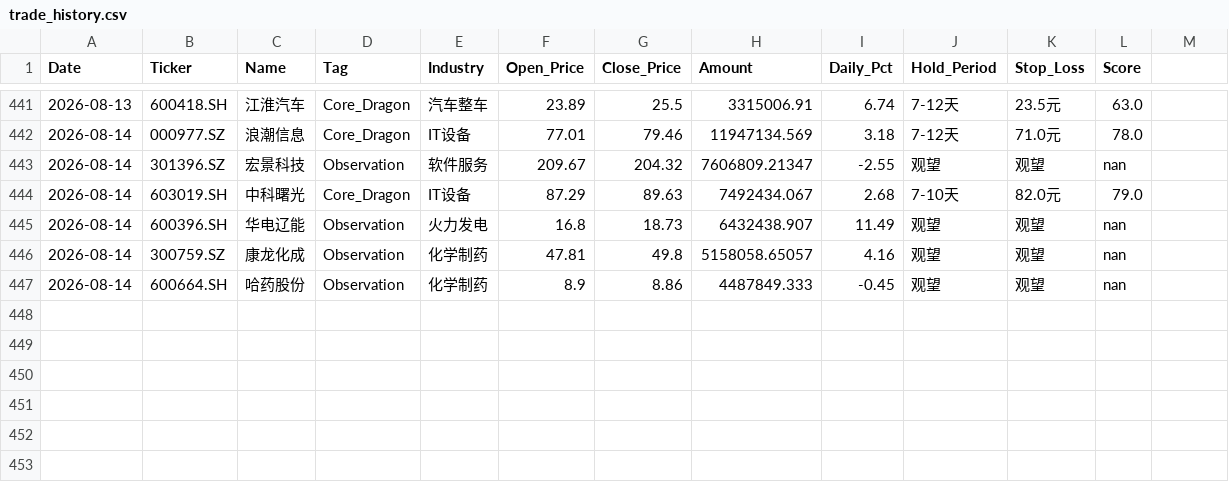
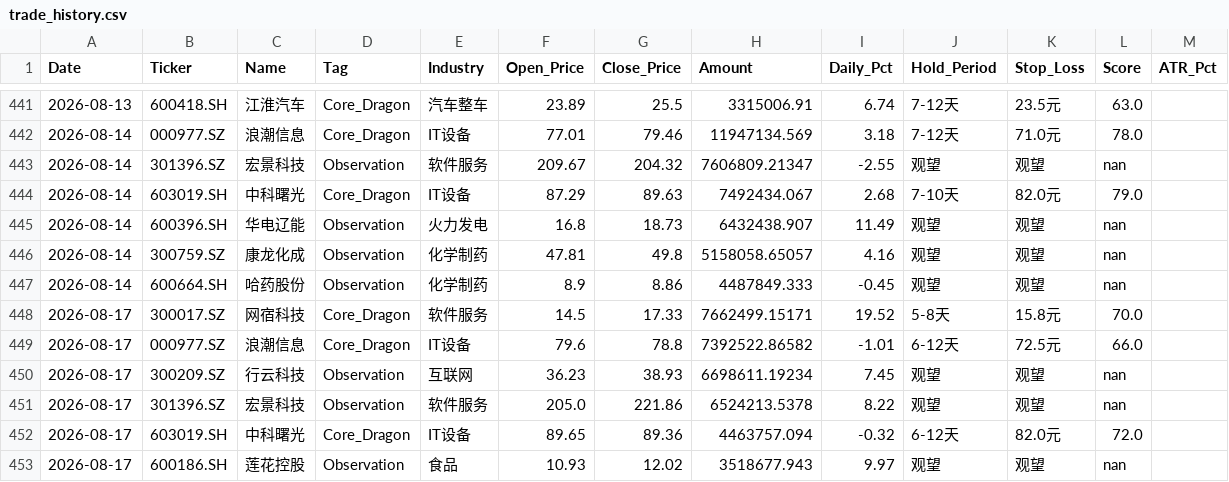
Before and after one commit to wijouyang-lab/a, a CSV file: trade_history.csv, drawn as a sheet; only a part is shown, gaps mark what is left out; the diff names each change by its address in the sheet, - before the commit and + after, or states it on an @@ line.

```diff
--- a/trade_history.csv
+++ b/trade_history.csv
-M1: (empty)
+M1: ATR_Pct
+row 448: 2026-08-17 | 300017.SZ | 网宿科技 | Core_Dragon | 软件服务 | 14.5 | 17.33 | 7662499.15171 | 19.52 | 5-8天 | 15.8元 | 70.0
+row 449: 2026-08-17 | 000977.SZ | 浪潮信息 | Core_Dragon | IT设备 | 79.6 | 78.8 | 7392522.86582 | -1.01 | 6-12天 | 72.5元 | 66.0
+row 450: 2026-08-17 | 300209.SZ | 行云科技 | Observation | 互联网 | 36.23 | 38.93 | 6698611.19234 | 7.45 | 观望 | 观望 | nan
+row 451: 2026-08-17 | 301396.SZ | 宏景科技 | Observation | 软件服务 | 205.0 | 221.86 | 6524213.5378 | 8.22 | 观望 | 观望 | nan
+row 452: 2026-08-17 | 603019.SH | 中科曙光 | Core_Dragon | IT设备 | 89.65 | 89.36 | 4463757.094 | -0.32 | 6-12天 | 82.0元 | 72.0
+row 453: 2026-08-17 | 600186.SH | 莲花控股 | Observation | 食品 | 10.93 | 12.02 | 3518677.943 | 9.97 | 观望 | 观望 | nan
```
Also changed, not shown: review_history.csv, 1 other file.
